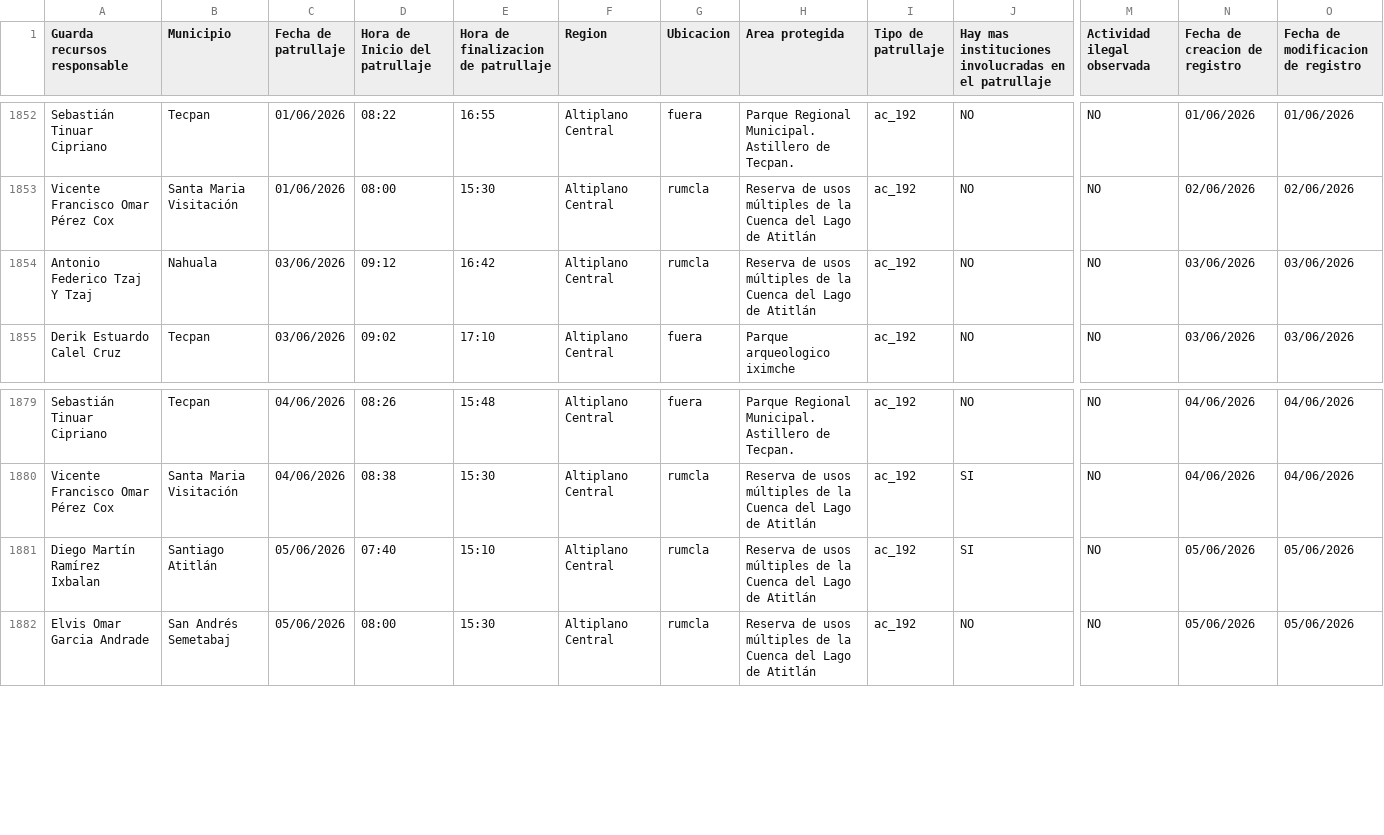
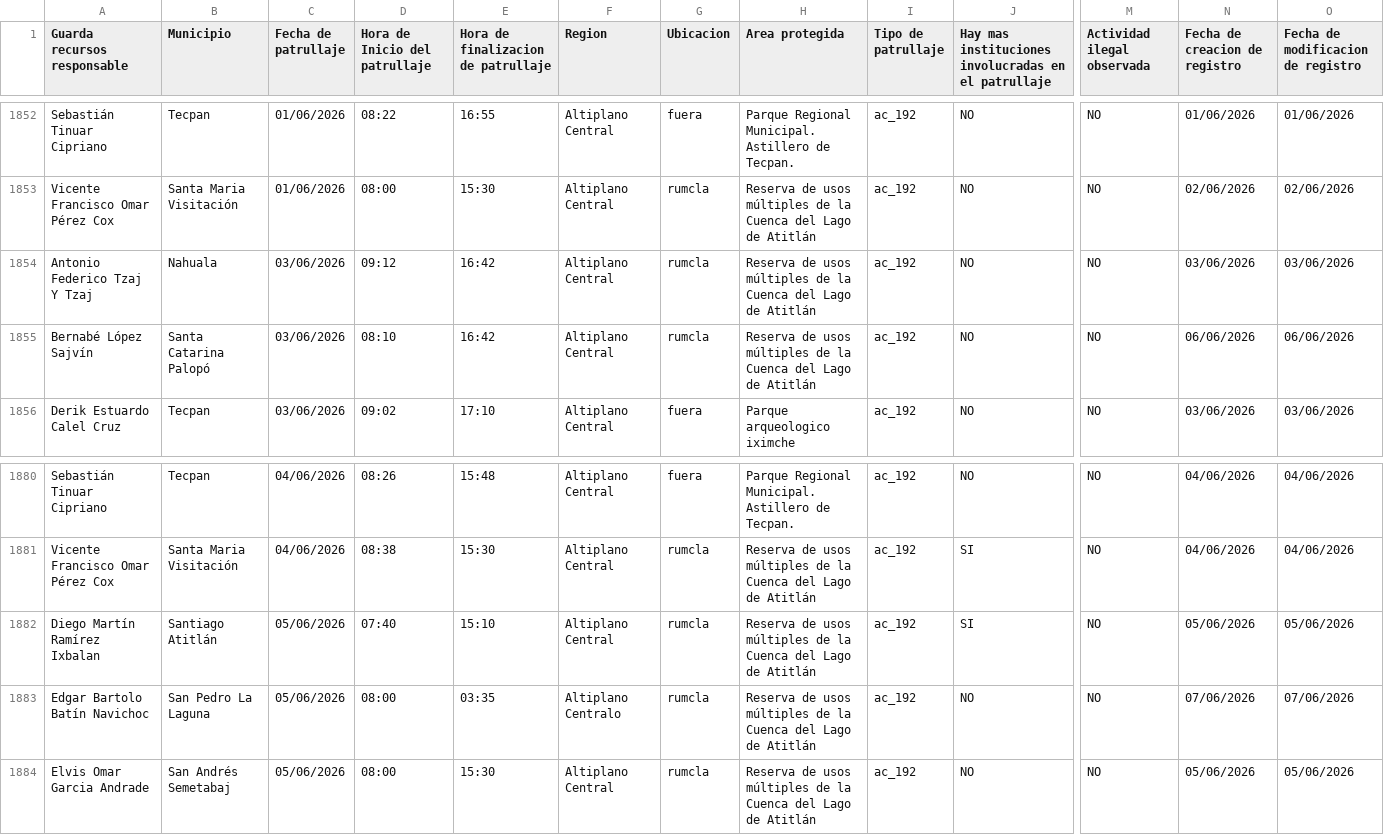
Before and after one commit to geograficaaala/guardarecursos_conap, a CSV file: docs/datos/datos_patrullaje.csv, drawn as a sheet; only a part is shown, gaps mark what is left out; rows hold the shown columns only; the diff names each change by its address in the sheet, - before the commit and + after, or states it on an @@ line.

```diff
--- a/docs/datos/datos_patrullaje.csv
+++ b/docs/datos/datos_patrullaje.csv
+row 1855: Bernabé López Sajvín | Santa Catarina Palopó | 03/06/2026 | 08:10 | 16:42 | Altiplano Central | rumcla | Reserva de usos múltiples de la Cuenca del Lago de Atitlán | ac_192 | NO | NO | 06/06/2026 | 06/06/2026
+row 1883: Edgar Bartolo Batín Navichoc | San Pedro La Laguna | 05/06/2026 | 08:00 | 03:35 | Altiplano Centralo | rumcla | Reserva de usos múltiples de la Cuenca del Lago de Atitlán | ac_192 | NO | NO | 07/06/2026 | 07/06/2026
```
